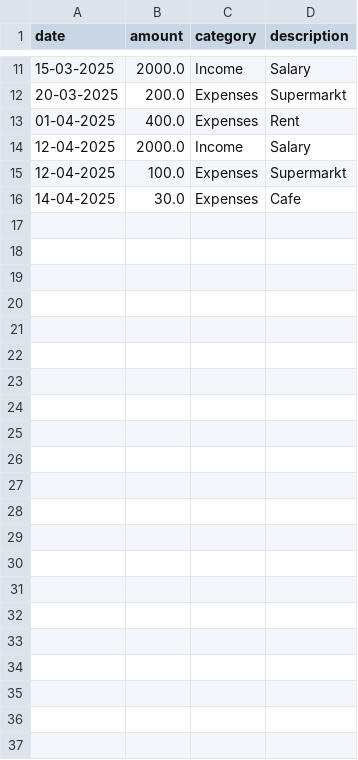
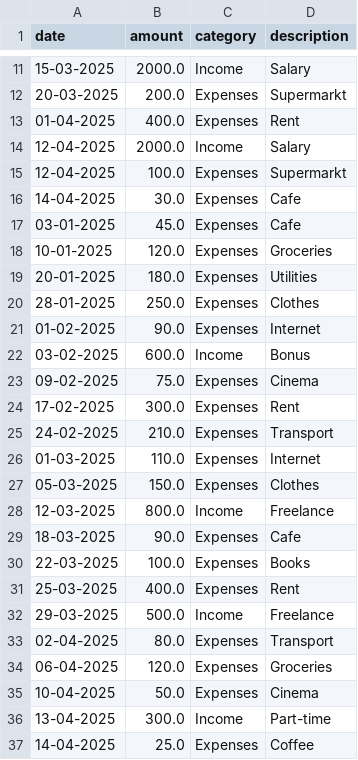
Before and after one commit to GannaKov/expense-tracker, a CSV file: finance_data.csv, drawn as a sheet; only a part is shown, gaps mark what is left out; the diff names each change by its address in the sheet, - before the commit and + after, or states it on an @@ line.

```diff
--- a/finance_data.csv
+++ b/finance_data.csv
+row 17: 03-01-2025 | 45.0 | Expenses | Cafe
+row 18: 10-01-2025 | 120.0 | Expenses | Groceries
+row 19: 20-01-2025 | 180.0 | Expenses | Utilities
+row 20: 28-01-2025 | 250.0 | Expenses | Clothes
+row 21: 01-02-2025 | 90.0 | Expenses | Internet
+row 22: 03-02-2025 | 600.0 | Income | Bonus
+row 23: 09-02-2025 | 75.0 | Expenses | Cinema
+row 24: 17-02-2025 | 300.0 | Expenses | Rent
+row 25: 24-02-2025 | 210.0 | Expenses | Transport
+row 26: 01-03-2025 | 110.0 | Expenses | Internet
+row 27: 05-03-2025 | 150.0 | Expenses | Clothes
+row 28: 12-03-2025 | 800.0 | Income | Freelance
+row 29: 18-03-2025 | 90.0 | Expenses | Cafe
+row 30: 22-03-2025 | 100.0 | Expenses | Books
+row 31: 25-03-2025 | 400.0 | Expenses | Rent
+row 32: 29-03-2025 | 500.0 | Income | Freelance
+row 33: 02-04-2025 | 80.0 | Expenses | Transport
+row 34: 06-04-2025 | 120.0 | Expenses | Groceries
+row 35: 10-04-2025 | 50.0 | Expenses | Cinema
+row 36: 13-04-2025 | 300.0 | Income | Part-time
+row 37: 14-04-2025 | 25.0 | Expenses | Coffee
```
Also changed, not shown: 1 other file.
